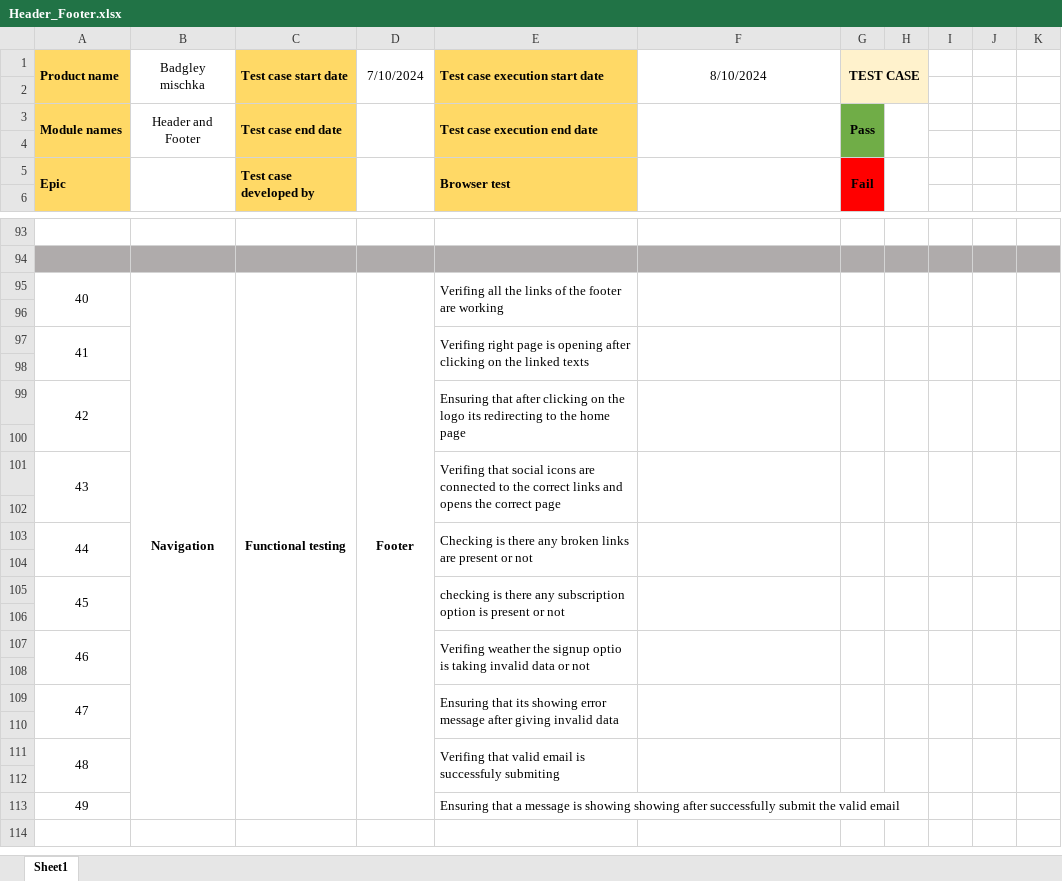
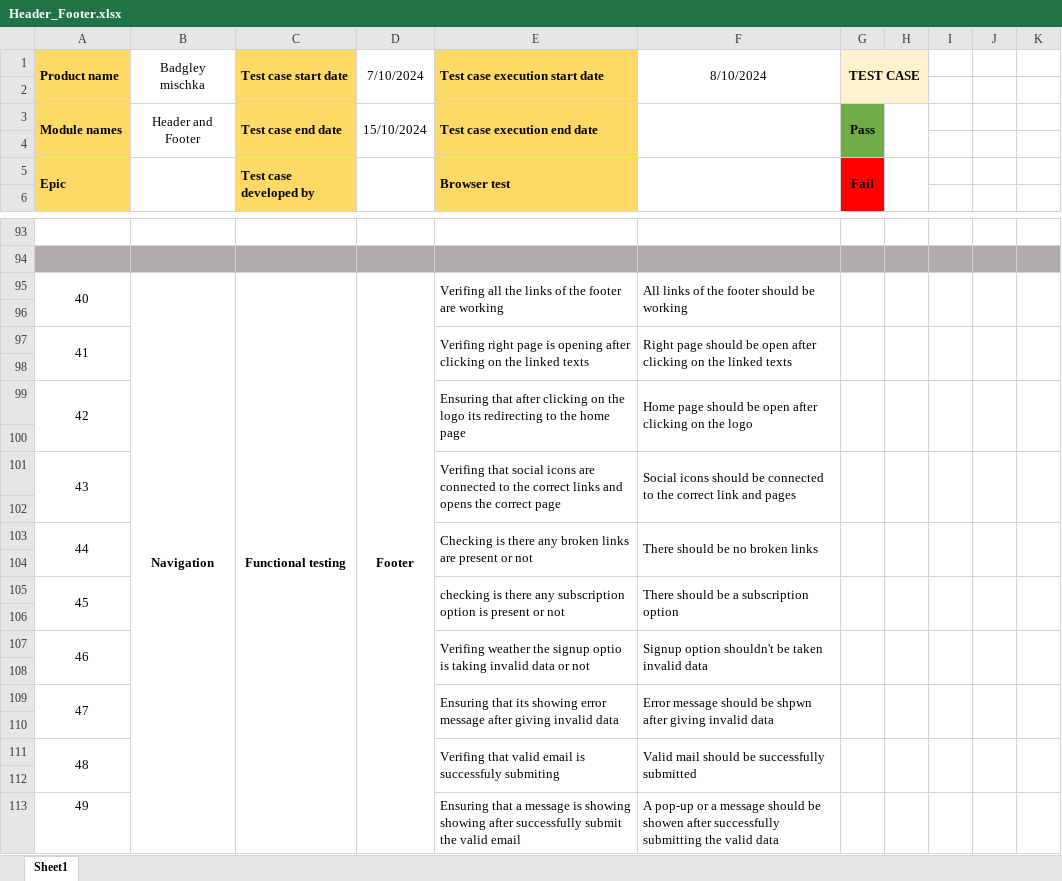
Before and after one commit to Rafiuzzaman59/Manual-Testing_Ecommerce-Project, an Excel workbook: Header_Footer.xlsx, sheet Sheet1, drawn as a sheet; only a part is shown, gaps mark what is left out; values as stored, in another font and other column widths than the file's, no borders; the diff covers the shown part only; the diff names each change by its address in the sheet, - before the commit and + after, or states it on an @@ line.

Commit message:
Updated with new data

```diff
--- a/Header_Footer.xlsx (sheet Sheet1)
+++ b/Header_Footer.xlsx (sheet Sheet1)
-D3 (7/10/2024): (empty)
+D3 (7/10/2024): 15/10/2024
-F95 (8/10/2024): (empty)
+F95 (8/10/2024): All links of the footer should be working
-F97 (8/10/2024): (empty)
+F97 (8/10/2024): Right page should be open after clicking on the linked texts
-F99 (8/10/2024): (empty)
+F99 (8/10/2024): Home page should be open after clicking on the logo
-F101 (8/10/2024): (empty)
+F101 (8/10/2024): Social icons should be connected to the correct link and pages
-F103 (8/10/2024): (empty)
+F103 (8/10/2024): There should be no broken links
-F105 (8/10/2024): (empty)
+F105 (8/10/2024): There should be a subscription option
-F107 (8/10/2024): (empty)
+F107 (8/10/2024): Signup option shouldn't be taken invalid data
-F109 (8/10/2024): (empty)
+F109 (8/10/2024): Error message should be shpwn after giving invalid data
-F111 (8/10/2024): (empty)
+F111 (8/10/2024): Valid mail should be successfully submitted
-F113 (8/10/2024): (empty)
+F113 (8/10/2024): A pop-up or a message should be showen after successfully submitting the valid data
```
Also changed, not shown: 27 edited cells elsewhere in this sheet.
